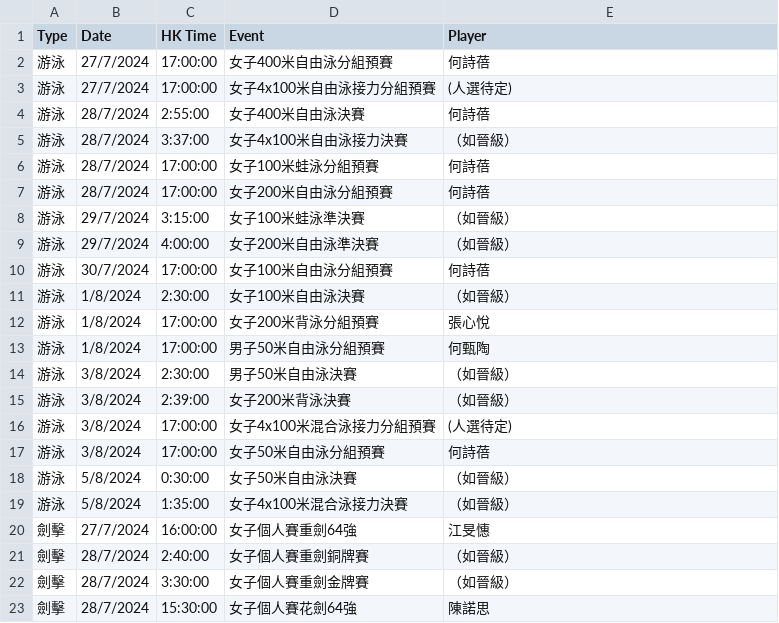
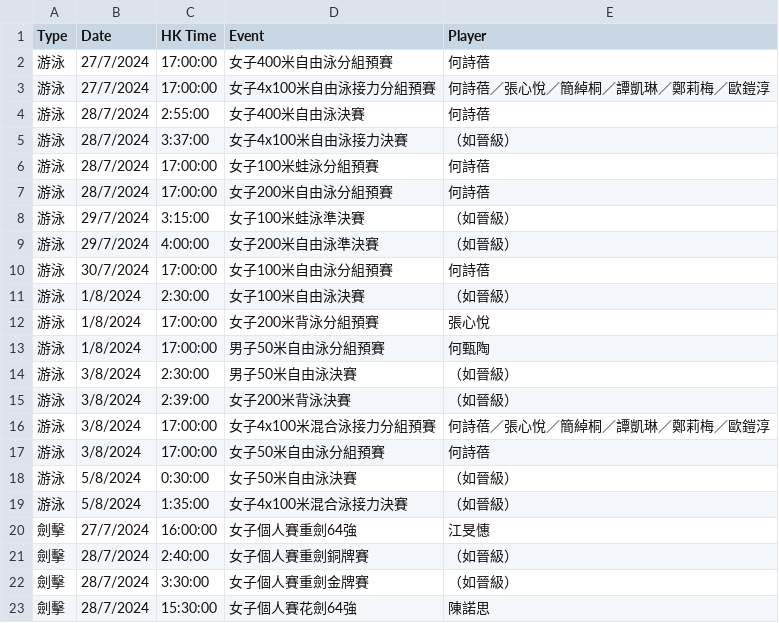
Before and after one commit to FatKam2024/olympicsHK, a CSV file: OlympicsHK.csv, drawn as a sheet; only a part is shown.

Commit message:
Update OlympicsHK.csv

```diff
--- a/OlympicsHK.csv
+++ b/OlympicsHK.csv
@@ -2,3 +2,3 @@
 游泳,27/7/2024,17:00:00,女子400米自由泳分組預賽,何詩蓓
-游泳,27/7/2024,17:00:00,女子4x100米自由泳接力分組預賽,(人選待定)
+游泳,27/7/2024,17:00:00,女子4x100米自由泳接力分組預賽,何詩蓓／張心悅／簡綽桐／譚凱琳／鄭莉梅／歐鎧淳
 游泳,28/7/2024,2:55:00,女子400米自由泳決賽,何詩蓓
@@ -15,3 +15,3 @@
 游泳,3/8/2024,2:39:00,女子200米背泳決賽,（如晉級）
-游泳,3/8/2024,17:00:00,女子4x100米混合泳接力分組預賽,(人選待定)
+游泳,3/8/2024,17:00:00,女子4x100米混合泳接力分組預賽,何詩蓓／張心悅／簡綽桐／譚凱琳／鄭莉梅／歐鎧淳
 游泳,3/8/2024,17:00:00,女子50米自由泳分組預賽,何詩蓓
```
